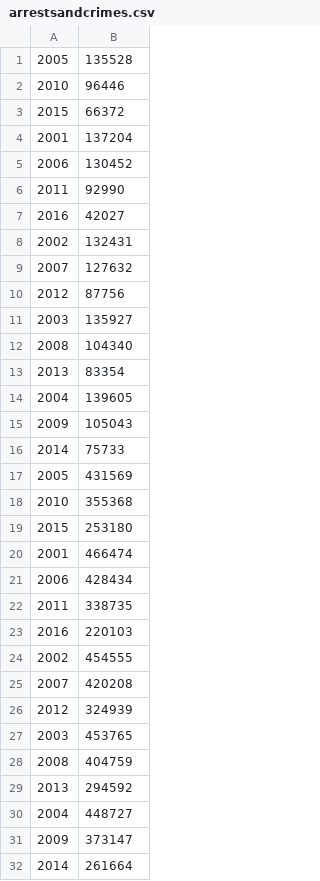
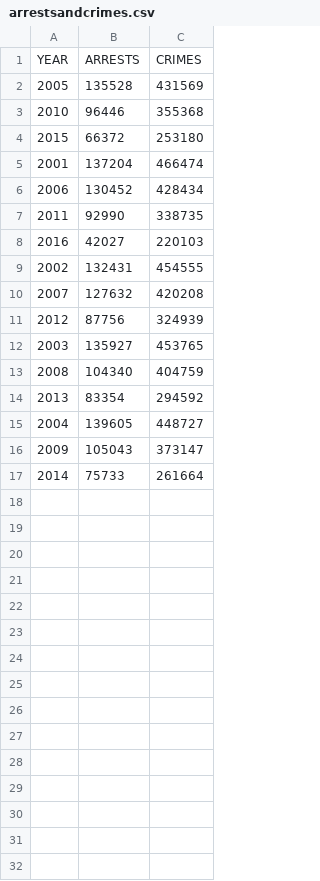
Before and after one commit to reddypruthvidhar/crimeDataAnalysis, a CSV file: WebContent/arrestsandcrimes.csv, drawn as a sheet; removed rows and columns are numbered as before the commit, all else as after; the diff names each change by its address in the sheet, - before the commit and + after, or states it on an @@ line.

```diff
--- a/WebContent/arrestsandcrimes.csv
+++ b/WebContent/arrestsandcrimes.csv
+column C, rows 2-17: 431569 | 355368 | 253180 | 466474 | 428434 | 338735 | 220103 | 454555 | 420208 | 324939 | 453765 | 404759 | 294592 | 448727 | 373147 | 261664
+row 1: YEAR | ARRESTS | CRIMES
-row 17: 2005 | 431569
-row 18: 2010 | 355368
-row 19: 2015 | 253180
-row 20: 2001 | 466474
-row 21: 2006 | 428434
-row 22: 2011 | 338735
-row 23: 2016 | 220103
-row 24: 2002 | 454555
-row 25: 2007 | 420208
-row 26: 2012 | 324939
-row 27: 2003 | 453765
-row 28: 2008 | 404759
-row 29: 2013 | 294592
-row 30: 2004 | 448727
-row 31: 2009 | 373147
-row 32: 2014 | 261664
```
Also changed, not shown: WebContent/districtwise_crimes.csv, 8 other files.
